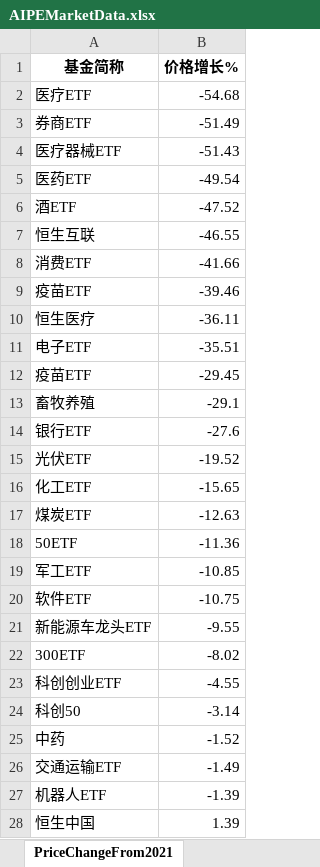
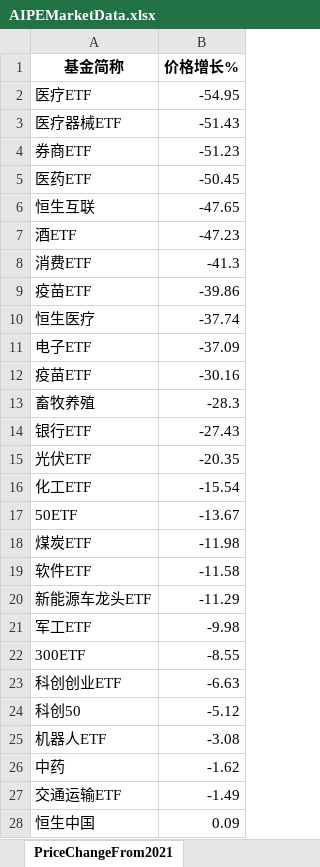
Before and after one commit to digital-era/AIPEMarketDashboard, an Excel workbook: AIPEMarketData.xlsx, sheet PriceChangeFrom2021, drawn as a sheet; only a part is shown; values as stored, in another font and other column widths than the file's, no borders; removed rows and columns are numbered as before the commit, all else as after; the diff covers the shown part only; the diff names each change by its address in the sheet, - before the commit and + after, or states it on an @@ line.

```diff
--- a/AIPEMarketData.xlsx (sheet PriceChangeFrom2021)
+++ b/AIPEMarketData.xlsx (sheet PriceChangeFrom2021)
-B2 (价格增长%): -54.68
+B2 (价格增长%): -54.95
-row 3: 券商ETF | -51.49
+row 4: 券商ETF | -51.23
-B5 (价格增长%): -49.54
+B5 (价格增长%): -50.45
-row 6: 酒ETF | -47.52
-B6 (价格增长%): -46.55
+B6 (价格增长%): -47.65
+row 7: 酒ETF | -47.23
-B8 (价格增长%): -41.66
+B8 (价格增长%): -41.3
-B9 (价格增长%): -39.46
+B9 (价格增长%): -39.86
-B10 (价格增长%): -36.11
+B10 (价格增长%): -37.74
-B11 (价格增长%): -35.51
+B11 (价格增长%): -37.09
-B12 (价格增长%): -29.45
+B12 (价格增长%): -30.16
-B13 (价格增长%): -29.1
+B13 (价格增长%): -28.3
-B14 (价格增长%): -27.6
+B14 (价格增长%): -27.43
-B15 (价格增长%): -19.52
+B15 (价格增长%): -20.35
-B16 (价格增长%): -15.65
+B16 (价格增长%): -15.54
-row 17: 煤炭ETF | -12.63
-B17 (价格增长%): -11.36
+B17 (价格增长%): -13.67
-row 19: 军工ETF | -10.85
+row 18: 煤炭ETF | -11.98
-B19 (价格增长%): -10.75
+B19 (价格增长%): -11.58
-B20 (价格增长%): -9.55
+B20 (价格增长%): -11.29
+row 21: 军工ETF | -9.98
-B22 (价格增长%): -8.02
+B22 (价格增长%): -8.55
-B23 (价格增长%): -4.55
+B23 (价格增长%): -6.63
-B24 (价格增长%): -3.14
+B24 (价格增长%): -5.12
+row 25: 机器人ETF | -3.08
-B26 (价格增长%): -1.52
+B26 (价格增长%): -1.62
-row 27: 机器人ETF | -1.39
-B28 (价格增长%): 1.39
+B28 (价格增长%): 0.09
```
Also changed, not shown: 6 added rows, 6 removed rows and 28 edited cells elsewhere in this sheet, sheet DistributeHotIndustry, sheet PriceThisYearChange, sheet TopStockInTopPotScore, sheet TopStockIn5DaysMainFund, sheet ShareChangeFrom2021, sheet ShareThisYearChange, 7 more sheets, 1 other file.
